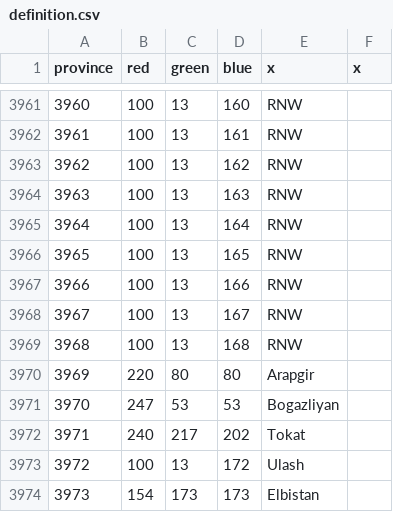
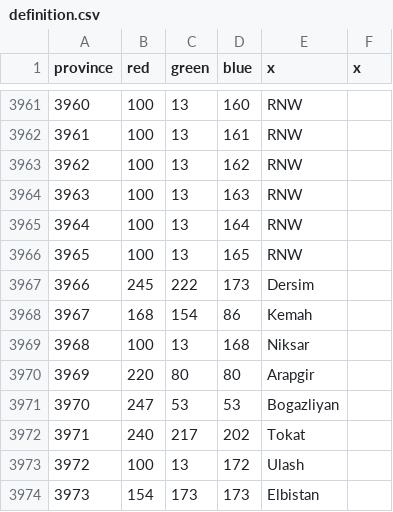
Before and after one commit to Victorum-Universalis-VU/VUtestmod-version-1.32.1, a CSV file: map/definition.csv, drawn as a sheet; only a part is shown, gaps mark what is left out.

```diff
--- a/map/definition.csv
+++ b/map/definition.csv
@@ -3966,5 +3966,5 @@ province;red;green;blue;x;x
 3965;100;13;165;RNW;
-3966;100;13;166;RNW;
-3967;100;13;167;RNW;
-3968;100;13;168;RNW;
+3966;245;222;173;Dersim;
+3967;168;154;86;Kemah;
+3968;100;13;168;Niksar;
 3969;220;80;80;Arapgir;
```
Also changed, not shown: 17 other files.
